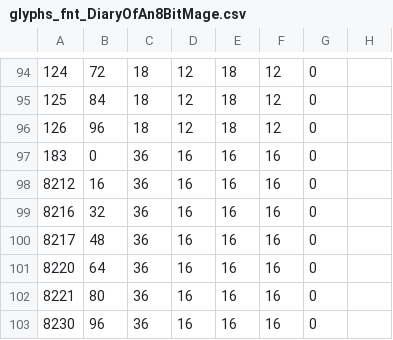
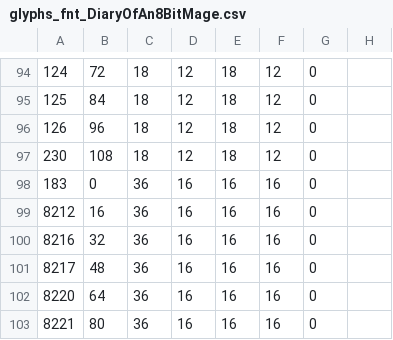
Before and after one commit to ws-3917/GMS-fntgenerator, a CSV file: dist/glyphs_fnt_DiaryOfAn8BitMage.csv, drawn as a sheet; only a part is shown, gaps mark what is left out; the shorter side is filled out with more unchanged rows; the diff names each change by its address in the sheet, - before the commit and + after, or states it on an @@ line.

```diff
--- a/dist/glyphs_fnt_DiaryOfAn8BitMage.csv
+++ b/dist/glyphs_fnt_DiaryOfAn8BitMage.csv
+row 97: 230 | 108 | 18 | 12 | 18 | 12 | 0
```
Also changed, not shown: dist/glyphs_fnt_ComicSans.csv, dist/glyphs_fnt_DeterminationMono.csv, 17 other files.
